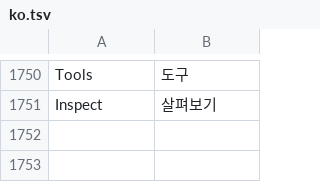
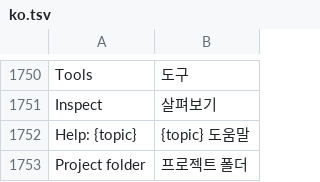
Before and after one commit to seuput-inc/omca, a TSV file: crates/ui-egui/src/i18n/ko.tsv, drawn as a sheet; only a part is shown, gaps mark what is left out; the diff names each change by its address in the sheet, - before the commit and + after, or states it on an @@ line.

Commit message:
feat(ui): condense workspace and contextual help
- Keep readable typography and decision-critical warnings visible.
- Open optional instructions with accessible help buttons.
- Preserve project context while reclaiming conversation space.

```diff
--- a/crates/ui-egui/src/i18n/ko.tsv
+++ b/crates/ui-egui/src/i18n/ko.tsv
+row 1752: Help: {topic} | {topic} 도움말
+row 1753: Project folder | 프로젝트 폴더
```
Also changed, not shown: 10 other files.
